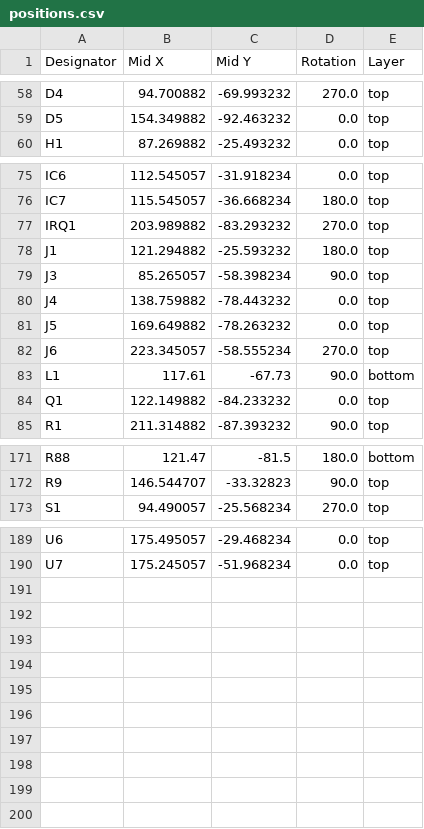
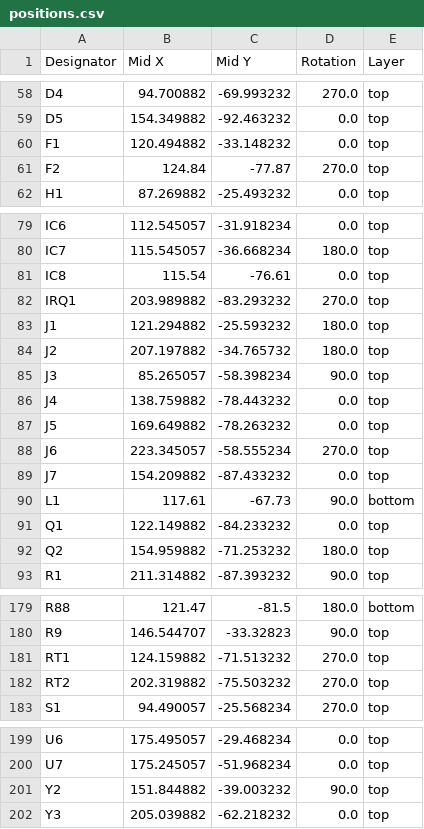
Before and after one commit to whbCool/HolyGrail, a CSV file: PCB/production/positions.csv, drawn as a sheet; only a part is shown, gaps mark what is left out; the diff covers the shown part only; the diff names each change by its address in the sheet, - before the commit and + after, or states it on an @@ line.

```diff
--- a/PCB/production/positions.csv
+++ b/PCB/production/positions.csv
+row 60: F1 | 120.494882 | -33.148232 | 0.0 | top
+row 61: F2 | 124.84 | -77.87 | 270.0 | top
+row 81: IC8 | 115.54 | -76.61 | 0.0 | top
+row 84: J2 | 207.197882 | -34.765732 | 180.0 | top
+row 89: J7 | 154.209882 | -87.433232 | 0.0 | top
+row 92: Q2 | 154.959882 | -71.253232 | 180.0 | top
+row 181: RT1 | 124.159882 | -71.513232 | 270.0 | top
+row 182: RT2 | 202.319882 | -75.503232 | 270.0 | top
+row 201: Y2 | 151.844882 | -39.003232 | 90.0 | top
+row 202: Y3 | 205.039882 | -62.218232 | 0.0 | top
```
Also changed, not shown: 2 added rows and 15 edited cells elsewhere in this file, PCB/production/designators.csv, 17 other files.
